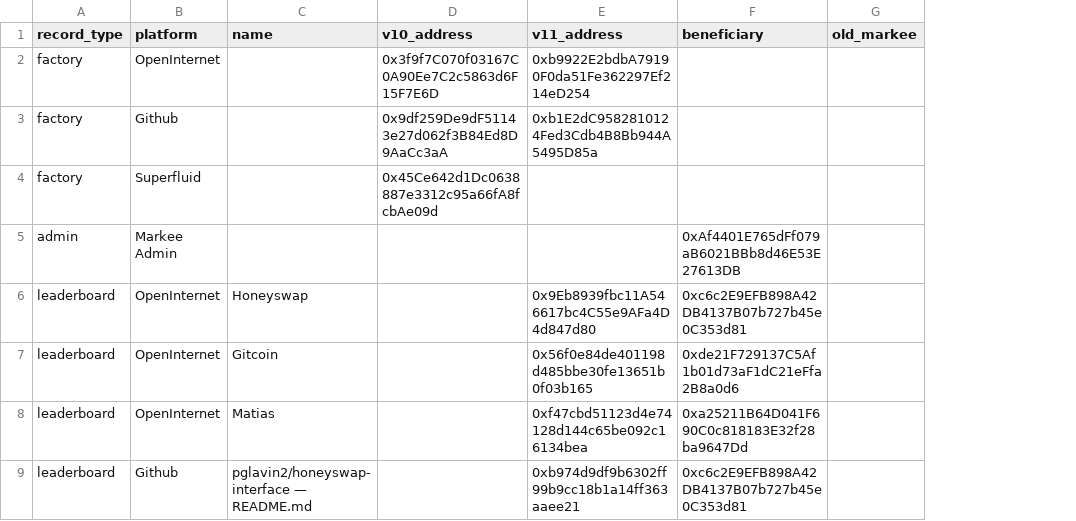
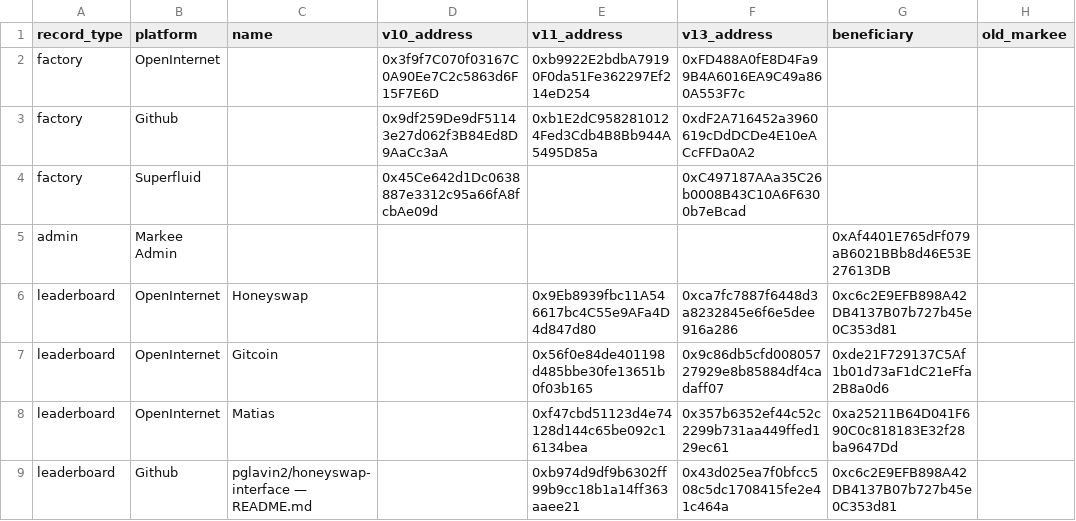
Before and after one commit to 1Hive/markee, a CSV file: migrations/markee-migrations.csv, drawn as a sheet; only a part is shown; the diff names each change by its address in the sheet, - before the commit and + after, or states it on an @@ line.

```diff
--- a/migrations/markee-migrations.csv
+++ b/migrations/markee-migrations.csv
+column F (v13_address), rows 2-9: 0xFD488A0fE8D4Fa99B4A6016EA9C49a860A553F7c | 0xdF2A716452a3960619cDdDCDe4E10eACcFFDa0A2 | 0xC497187AAa35C26b0008B43C10A6F6300b7eBcad |  | 0xca7fc7887f6448d3a8232845e6f6e5dee916a286 | 0x9c86db5cfd00805727929e8b85884df4cadaff07 | 0x357b6352ef44c52c2299b731aa449ffed129ec61 | 0x43d025ea7f0bfcc508c5dc1708415fe2e41c464a
```
